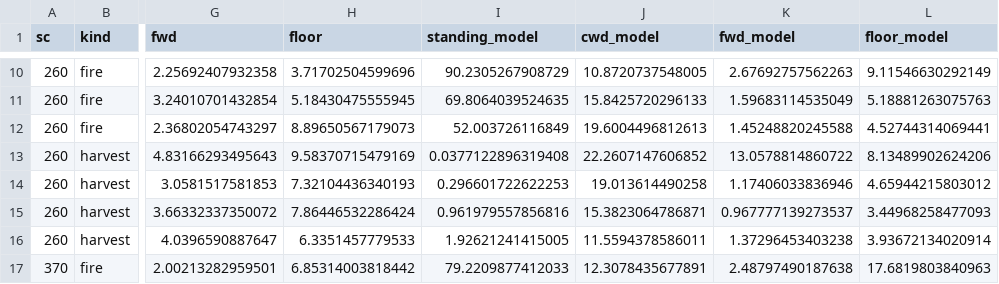
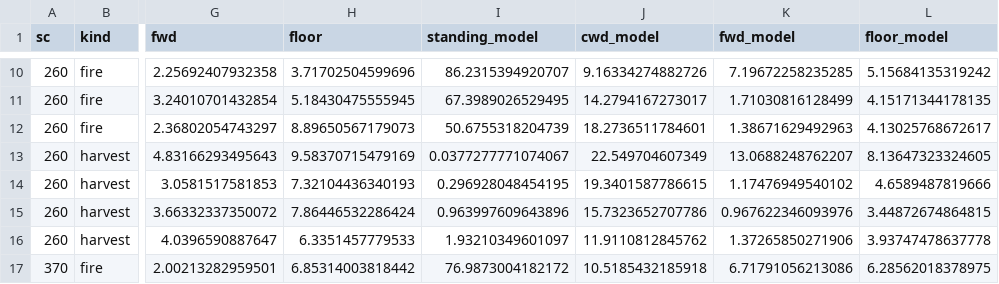
Before and after one commit to bsleeter/lucasCore, a CSV file: dev/fia/out-cal-events/young-check.csv, drawn as a sheet; only a part is shown, gaps mark what is left out; the diff covers the shown part only; the diff names each change by its address in the sheet, - before the commit and + after, or states it on an @@ line.

```diff
--- a/dev/fia/out-cal-events/young-check.csv
+++ b/dev/fia/out-cal-events/young-check.csv
-I10 (standing_model): 90.2305267908729
+I10 (standing_model): 86.2315394920707
-J10 (cwd_model): 10.8720737548005
+J10 (cwd_model): 9.16334274882726
-K10 (fwd_model): 2.67692757562263
+K10 (fwd_model): 7.19672258235285
-L10 (floor_model): 9.11546630292149
+L10 (floor_model): 5.15684135319242
-I11 (standing_model): 69.8064039524635
+I11 (standing_model): 67.3989026529495
-J11 (cwd_model): 15.8425720296133
+J11 (cwd_model): 14.2794167273017
-K11 (fwd_model): 1.59683114535049
+K11 (fwd_model): 1.71030816128499
-L11 (floor_model): 5.18881263075763
+L11 (floor_model): 4.15171344178135
-I12 (standing_model): 52.003726116849
+I12 (standing_model): 50.6755318204739
-J12 (cwd_model): 19.6004496812613
+J12 (cwd_model): 18.2736511784601
-K12 (fwd_model): 1.45248820245588
+K12 (fwd_model): 1.38671629492963
-L12 (floor_model): 4.52744314069441
+L12 (floor_model): 4.13025768672617
-I13 (standing_model): 0.0377122896319408
+I13 (standing_model): 0.0377277771074067
-J13 (cwd_model): 22.2607147606852
+J13 (cwd_model): 22.549704607349
-K13 (fwd_model): 13.0578814860722
+K13 (fwd_model): 13.0688248762207
-L13 (floor_model): 8.13489902624206
+L13 (floor_model): 8.13647323324605
-I14 (standing_model): 0.296601722622253
+I14 (standing_model): 0.296928048454195
-J14 (cwd_model): 19.013614490258
+J14 (cwd_model): 19.3401587786615
-K14 (fwd_model): 1.17406033836946
+K14 (fwd_model): 1.17476949540102
-L14 (floor_model): 4.65944215803012
+L14 (floor_model): 4.6589487819666
-I15 (standing_model): 0.961979557856816
+I15 (standing_model): 0.963997609643896
-J15 (cwd_model): 15.3823064786871
+J15 (cwd_model): 15.7323652707786
-K15 (fwd_model): 0.967777139273537
+K15 (fwd_model): 0.967622346093976
-L15 (floor_model): 3.44968258477093
+L15 (floor_model): 3.44872674864815
-I16 (standing_model): 1.92621241415005
+I16 (standing_model): 1.93210349601097
-J16 (cwd_model): 11.5594378586011
+J16 (cwd_model): 11.9110812845762
-K16 (fwd_model): 1.37296453403238
+K16 (fwd_model): 1.37265850271906
-L16 (floor_model): 3.93672134020914
+L16 (floor_model): 3.93747478637778
-I17 (standing_model): 79.2209877412033
+I17 (standing_model): 76.9873004182172
-J17 (cwd_model): 12.3078435677891
+J17 (cwd_model): 10.5185432185918
-K17 (fwd_model): 2.48797490187638
+K17 (fwd_model): 6.71791056213086
-L17 (floor_model): 17.6819803840963
+L17 (floor_model): 6.28562018378975
```
Also changed, not shown: 92 edited cells elsewhere in this file, dev/fia/out-cal-events/mature-fit.csv, dev/fia/out-cal-events/multipliers.csv, 4 other files.
